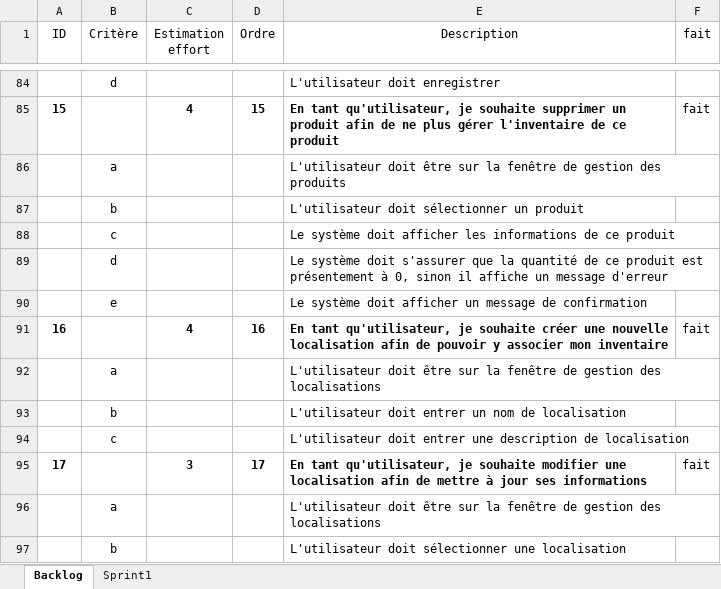
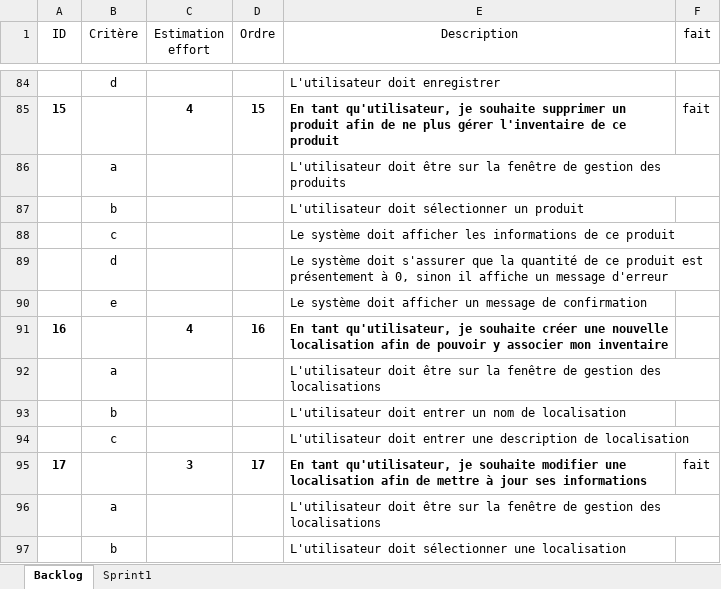
Before and after one commit to 1732956/ESP, an Excel workbook: Remise1/Backlog.xlsx, sheet Backlog, drawn as a sheet; only a part is shown, gaps mark what is left out; values as stored, in another font and other column widths than the file's, no borders; the diff names each change by its address in the sheet, - before the commit and + after, or states it on an @@ line.

```diff
--- a/Remise1/Backlog.xlsx (sheet Backlog)
+++ b/Remise1/Backlog.xlsx (sheet Backlog)
-F91 (fait): fait
+F91 (fait): (empty)
```
Also changed, not shown: 13 other files.
